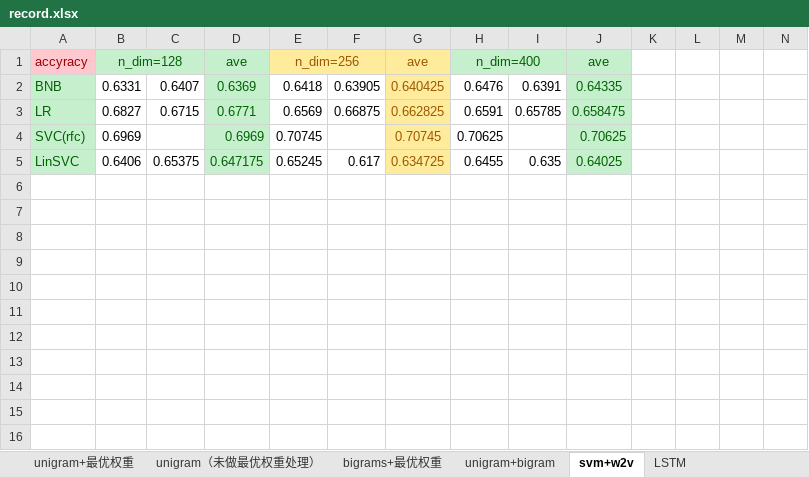
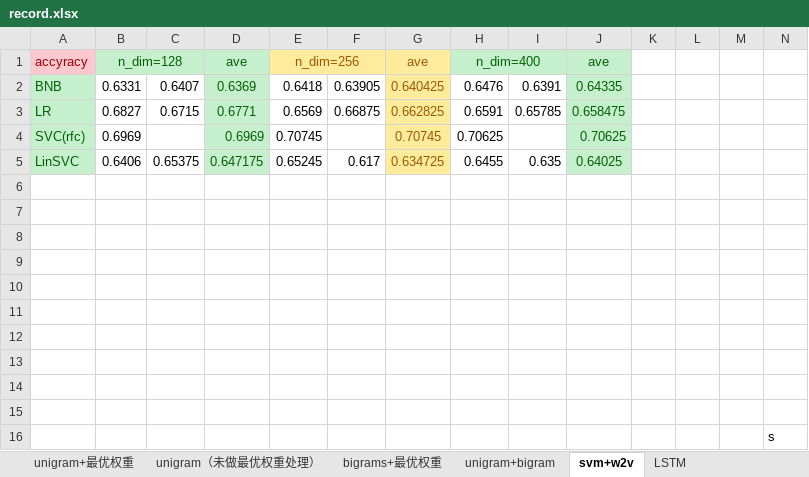
Before and after one commit to Times125/Graduation_Project, an Excel workbook: src/corpus/record.xlsx, sheet svm+w2v, drawn as a sheet; values as stored, in another font and other column widths than the file's, no borders; the diff names each change by its address in the sheet, - before the commit and + after, or states it on an @@ line.

```diff
--- a/src/corpus/record.xlsx (sheet svm+w2v)
+++ b/src/corpus/record.xlsx (sheet svm+w2v)
+row 6: (empty)
+row 7: (empty)
+row 8: (empty)
+row 9: (empty)
+row 10: (empty)
+row 11: (empty)
+row 12: (empty)
+row 13: (empty)
+row 14: (empty)
+row 15: (empty)
+row 16:  |  |  |  |  |  |  |  |  |  |  |  |  | s
```
Also changed, not shown: sheet unigram+bigram.
